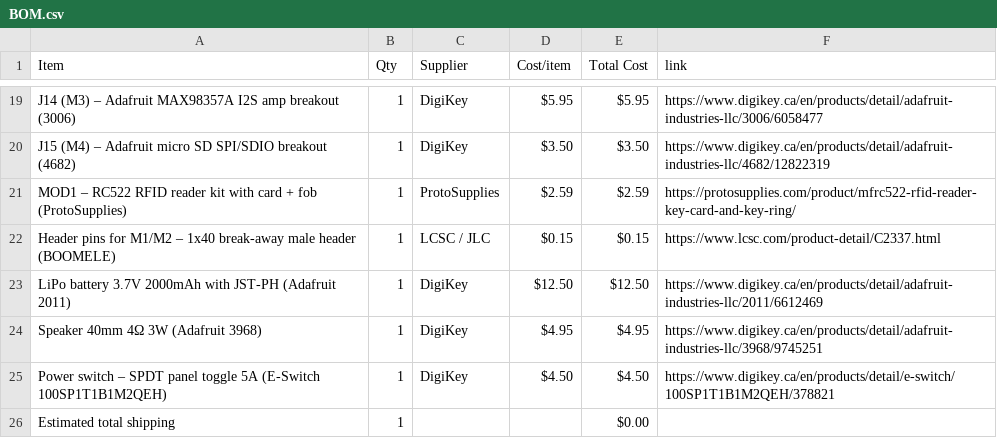
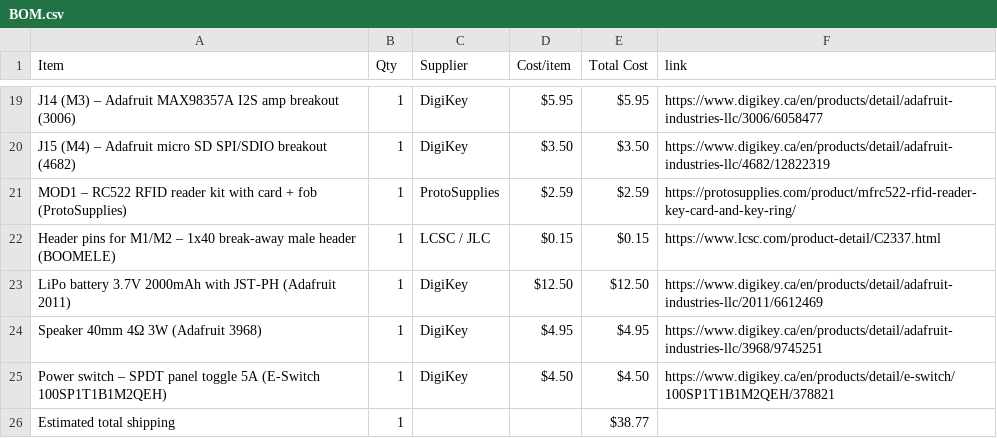
Before and after one commit to FTC27076/DIY-Yoto, a CSV file: BOM.csv, drawn as a sheet; only a part is shown, gaps mark what is left out.

Commit message:
Sync RFID MUSIC PLAYER from Half Life

```diff
--- a/BOM.csv
+++ b/BOM.csv
@@ -25,2 +25,2 @@ Speaker 40mm 4Ω 3W (Adafruit 3968),1,DigiKey,$4.95,$4.95,https://www.digikey.ca
 Power switch – SPDT panel toggle 5A (E-Switch 100SP1T1B1M2QEH),1,DigiKey,$4.50,$4.50,https://www.digikey.ca/en/products/detail/e-switch/100SP1T1B1M2QEH/378821
-Estimated total shipping,1,,,$0.00,
+Estimated total shipping,1,,,$38.77,
```
